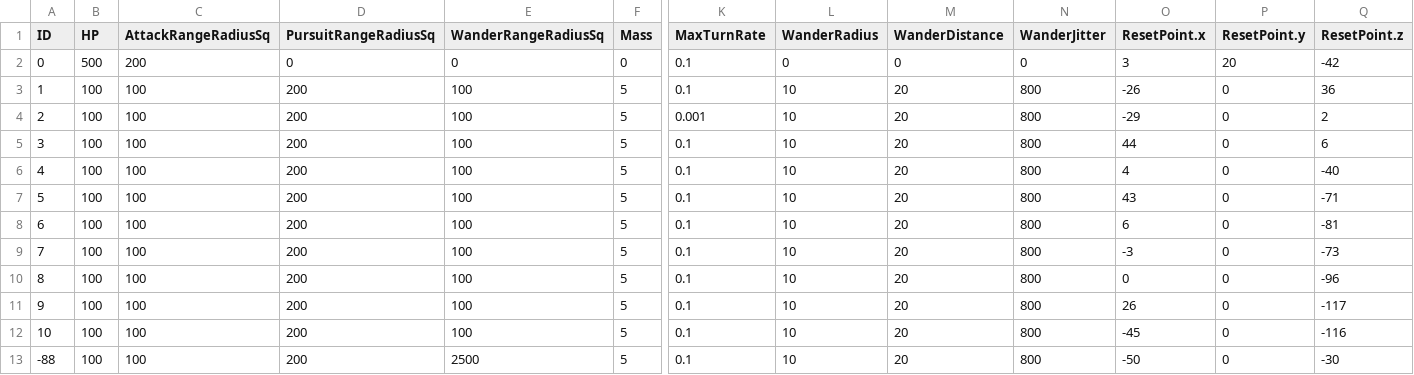
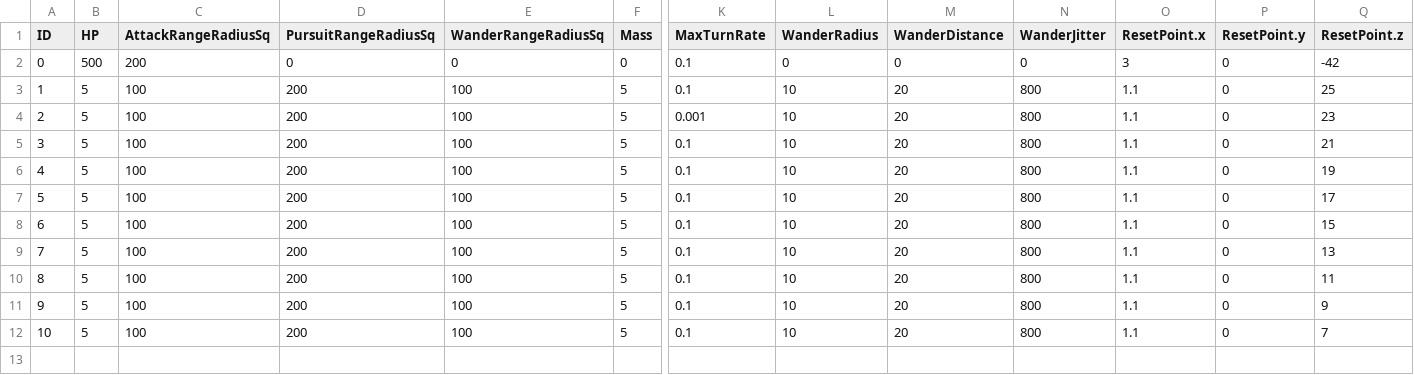
Before and after one commit to aleidi/3DTank, a CSV file: Project/3D_Tank/3D_Tank/Resource/Configuration/AIConfig.csv, drawn as a sheet; only a part is shown, gaps mark what is left out; rows hold the shown columns only; the diff names each change by its address in the sheet, - before the commit and + after, or states it on an @@ line.

```diff
--- a/Project/3D_Tank/3D_Tank/Resource/Configuration/AIConfig.csv
+++ b/Project/3D_Tank/3D_Tank/Resource/Configuration/AIConfig.csv
-P2 (ResetPoint.y): 20
+P2 (ResetPoint.y): 0
-B3:B12 (HP): 100
+B3:B12 (HP): 5
-O3 (ResetPoint.x): -26
+O3 (ResetPoint.x): 1.1
-Q3 (ResetPoint.z): 36
+Q3 (ResetPoint.z): 25
-O4 (ResetPoint.x): -29
+O4 (ResetPoint.x): 1.1
-Q4 (ResetPoint.z): 2
+Q4 (ResetPoint.z): 23
-O5 (ResetPoint.x): 44
+O5 (ResetPoint.x): 1.1
-Q5 (ResetPoint.z): 6
+Q5 (ResetPoint.z): 21
-O6 (ResetPoint.x): 4
+O6 (ResetPoint.x): 1.1
-Q6 (ResetPoint.z): -40
+Q6 (ResetPoint.z): 19
-O7 (ResetPoint.x): 43
+O7 (ResetPoint.x): 1.1
-Q7 (ResetPoint.z): -71
+Q7 (ResetPoint.z): 17
-O8 (ResetPoint.x): 6
+O8 (ResetPoint.x): 1.1
-Q8 (ResetPoint.z): -81
+Q8 (ResetPoint.z): 15
-O9 (ResetPoint.x): -3
+O9 (ResetPoint.x): 1.1
-Q9 (ResetPoint.z): -73
+Q9 (ResetPoint.z): 13
-O10 (ResetPoint.x): 0
+O10 (ResetPoint.x): 1.1
-Q10 (ResetPoint.z): -96
+Q10 (ResetPoint.z): 11
-O11 (ResetPoint.x): 26
+O11 (ResetPoint.x): 1.1
-Q11 (ResetPoint.z): -117
+Q11 (ResetPoint.z): 9
-O12 (ResetPoint.x): -45
+O12 (ResetPoint.x): 1.1
-Q12 (ResetPoint.z): -116
+Q12 (ResetPoint.z): 7
-row 13: -88 | 100 | 100 | 200 | 2500 | 5 | 0.1 | 10 | 20 | 800 | -50 | 0 | -30
```
Also changed, not shown: 6 other files.
